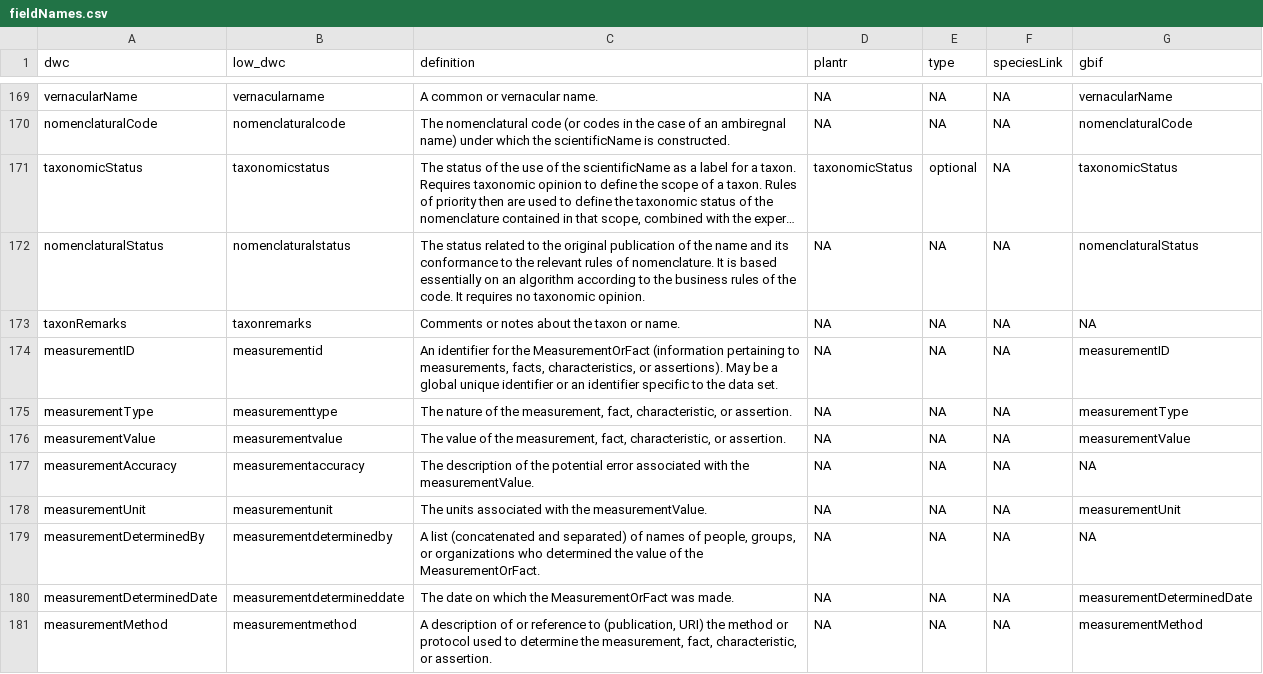
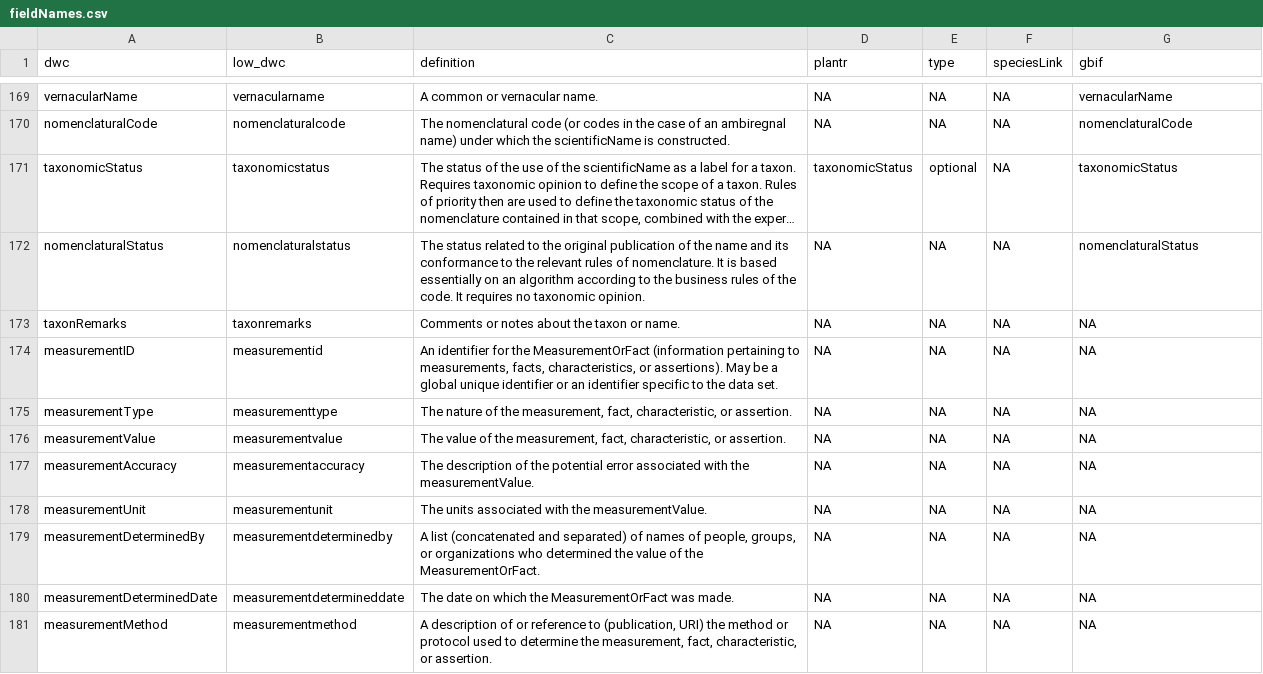
Before and after one commit to LimaRAF/plantR, a CSV file: data-raw/dictionaries/fieldNames.csv, drawn as a sheet; only a part is shown, gaps mark what is left out; long unchanged cells end in …; the diff covers the shown part only.

```diff
--- a/data-raw/dictionaries/fieldNames.csv
+++ b/data-raw/dictionaries/fieldNames.csv
@@ -173,9 +173,9 @@
 "taxonRemarks","taxonremarks","Comments or notes about the taxon or name.",NA,NA,NA,NA
-"measurementID","measurementid","An identifier for the MeasurementOrFact (information pertaining to measurements, facts, characteristics, or assertions). May be a global unique identifier or an identifier specific to the data set.",NA,NA,NA,"measurementID"
-"measurementType","measurementtype","The nature of the measurement, fact, characteristic, or assertion.",NA,NA,NA,"measurementType"
-"measurementValue","measurementvalue","The value of the measurement, fact, characteristic, or assertion.",NA,NA,NA,"measurementValue"
+"measurementID","measurementid","An identifier for the MeasurementOrFact (information pertaining to measurements, facts, characteristics, or assertions). May be a global unique identifier or an identifier specific to the data set.",NA,NA,NA,NA
+"measurementType","measurementtype","The nature of the measurement, fact, characteristic, or assertion.",NA,NA,NA,NA
+"measurementValue","measurementvalue","The value of the measurement, fact, characteristic, or assertion.",NA,NA,NA,NA
 "measurementAccuracy","measurementaccuracy","The description of the potential error associated with the measurementValue.",NA,NA,NA,NA
-"measurementUnit","measurementunit","The units associated with the measurementValue.",NA,NA,NA,"measurementUnit"
+"measurementUnit","measurementunit","The units associated with the measurementValue.",NA,NA,NA,NA
 "measurementDeterminedBy","measurementdeterminedby","A list (concatenated and separated) of names of people, groups, or organizations who determined the value of the MeasurementOrFact.",NA,NA,NA,NA
-"measurementDeterminedDate","measurementdetermineddate","The date on which the MeasurementOrFact was made.",NA,NA,NA,"measurementDeterminedDate"
-"measurementMethod","measurementmethod","A description of or reference to (publication, URI) the method or protocol used to determine the measurement, fact, characteristic, or assertion.",NA,NA,NA,"measurementMethod"
+"measurementDeterminedDate","measurementdetermineddate","The date on which the MeasurementOrFact was made.",NA,NA,NA,NA
+"measurementMethod","measurementmethod","A description of or reference to (publication, URI) the method or protocol used to determine the measurement, fact, characteristic, or assertion.",NA,NA,NA,NA
```
Also changed, not shown: 27 edited cells elsewhere in this file, 24 other files.
